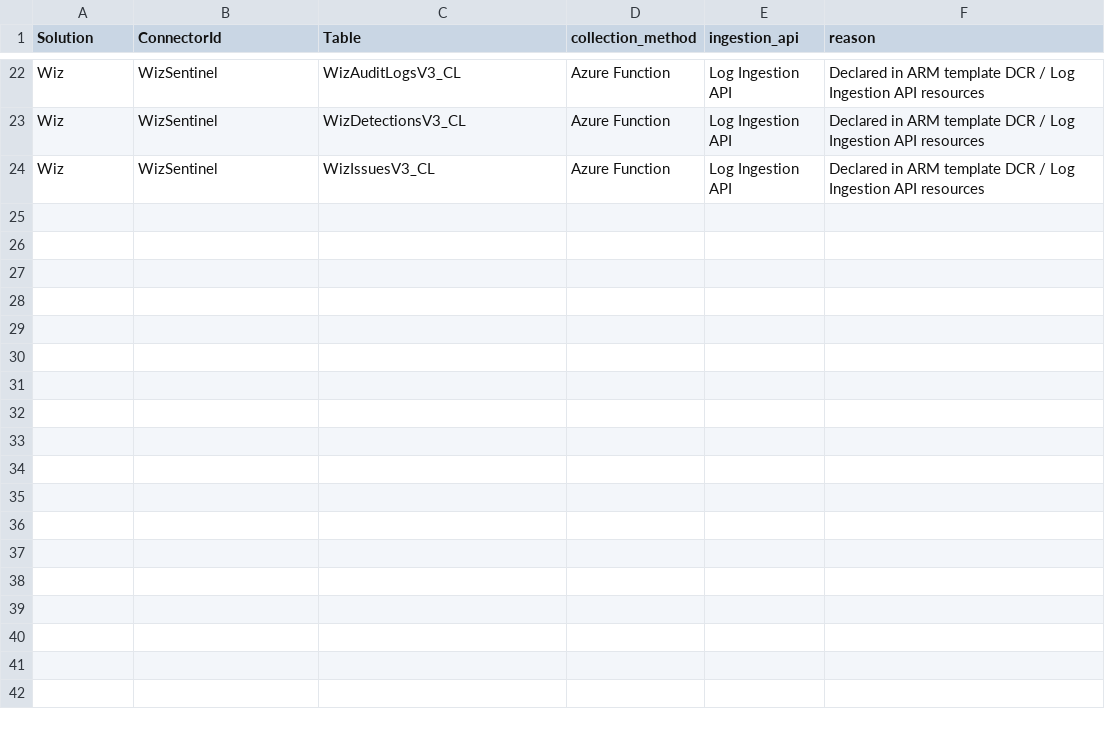
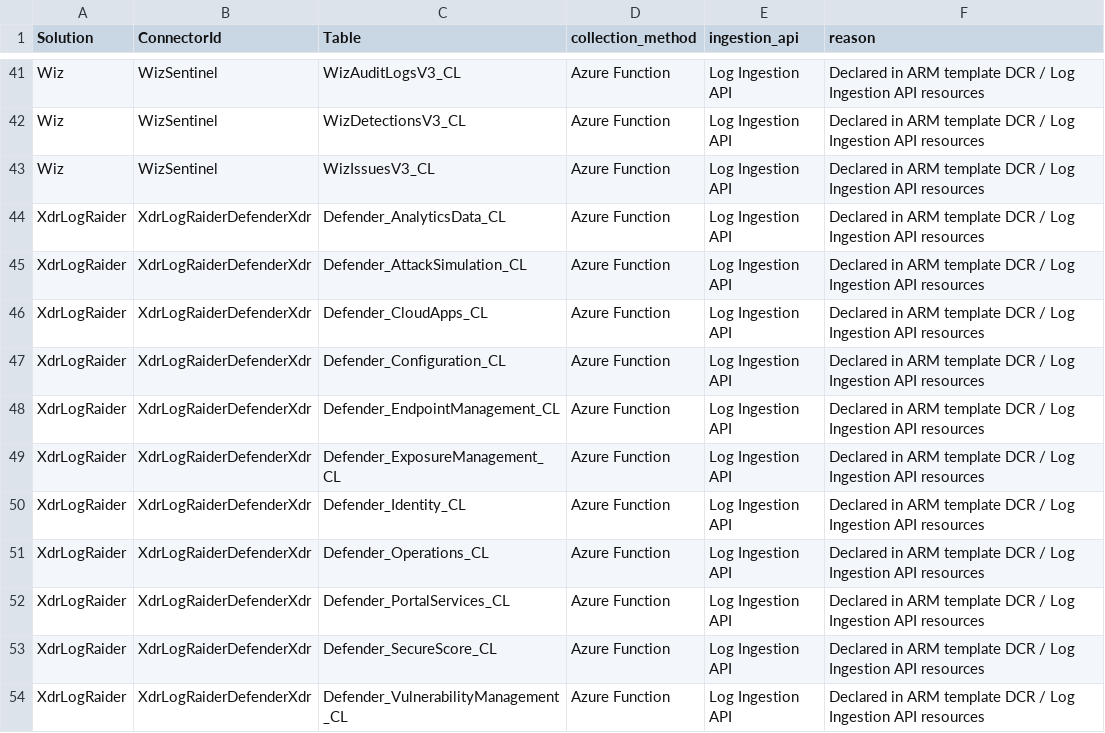
Before and after one commit to oshezaf/sentinelninja, a CSV file: Solutions Docs/csv/connector_table_ingestion.csv, drawn as a sheet; only a part is shown, gaps mark what is left out; the diff covers the shown part only.

```diff
--- a/Solutions Docs/csv/connector_table_ingestion.csv
+++ b/Solutions Docs/csv/connector_table_ingestion.csv
@@ -24 +43,12 @@ Wiz,WizSentinel,WizDetectionsV3_CL,Azure Function,Log Ingestion API,Declared in
 Wiz,WizSentinel,WizIssuesV3_CL,Azure Function,Log Ingestion API,Declared in ARM template DCR / Log Ingestion API resources
+XdrLogRaider,XdrLogRaiderDefenderXdr,Defender_AnalyticsData_CL,Azure Function,Log Ingestion API,Declared in ARM template DCR / Log Ingestion API resources
+XdrLogRaider,XdrLogRaiderDefenderXdr,Defender_AttackSimulation_CL,Azure Function,Log Ingestion API,Declared in ARM template DCR / Log Ingestion API resources
+XdrLogRaider,XdrLogRaiderDefenderXdr,Defender_CloudApps_CL,Azure Function,Log Ingestion API,Declared in ARM template DCR / Log Ingestion API resources
+XdrLogRaider,XdrLogRaiderDefenderXdr,Defender_Configuration_CL,Azure Function,Log Ingestion API,Declared in ARM template DCR / Log Ingestion API resources
+XdrLogRaider,XdrLogRaiderDefenderXdr,Defender_EndpointManagement_CL,Azure Function,Log Ingestion API,Declared in ARM template DCR / Log Ingestion API resources
+XdrLogRaider,XdrLogRaiderDefenderXdr,Defender_ExposureManagement_CL,Azure Function,Log Ingestion API,Declared in ARM template DCR / Log Ingestion API resources
+XdrLogRaider,XdrLogRaiderDefenderXdr,Defender_Identity_CL,Azure Function,Log Ingestion API,Declared in ARM template DCR / Log Ingestion API resources
+XdrLogRaider,XdrLogRaiderDefenderXdr,Defender_Operations_CL,Azure Function,Log Ingestion API,Declared in ARM template DCR / Log Ingestion API resources
+XdrLogRaider,XdrLogRaiderDefenderXdr,Defender_PortalServices_CL,Azure Function,Log Ingestion API,Declared in ARM template DCR / Log Ingestion API resources
+XdrLogRaider,XdrLogRaiderDefenderXdr,Defender_SecureScore_CL,Azure Function,Log Ingestion API,Declared in ARM template DCR / Log Ingestion API resources
+XdrLogRaider,XdrLogRaiderDefenderXdr,Defender_VulnerabilityManagement_CL,Azure Function,Log Ingestion API,Declared in ARM template DCR / Log Ingestion API resources
```
Also changed, not shown: 19 added rows elsewhere in this file, Solutions Docs/csv/asim_entity_fields.csv, Solutions Docs/csv/asim_extraction_failures.csv, 20 other files.
